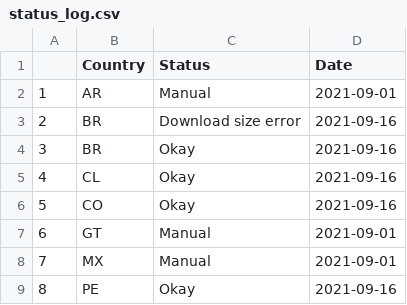
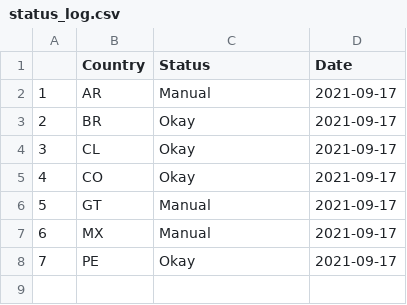
Before and after one commit to Drexel-UHC/salurbal_covid_dashboard, a CSV file: Clean/status_log.csv, drawn as a sheet; removed rows and columns are numbered as before the commit, all else as after; the diff names each change by its address in the sheet, - before the commit and + after, or states it on an @@ line.

Commit message:
Data Update - 09-17-2021

```diff
--- a/Clean/status_log.csv
+++ b/Clean/status_log.csv
-D2 (Date): 2021-09-01
+D2 (Date): 2021-09-17
-row 3: 2 | BR | Download size error | 2021-09-16
@@ column A renumbered from row 3 down @@
-D3:D5 (Date): 2021-09-16
+D3:D5 (Date): 2021-09-17
-D6:D7 (Date): 2021-09-01
+D6:D7 (Date): 2021-09-17
-D8 (Date): 2021-09-16
+D8 (Date): 2021-09-17
```
Also changed, not shown: Outputs/SALURBAL_COVID19_cumulative_cases_death.csv, Outputs/SALURBAL_COVID19_cumulative_tests_positivity.csv, 8 other files.
